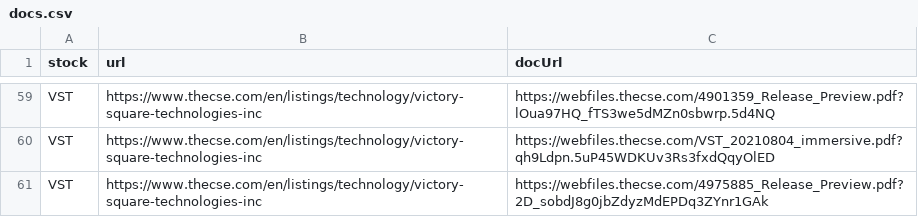
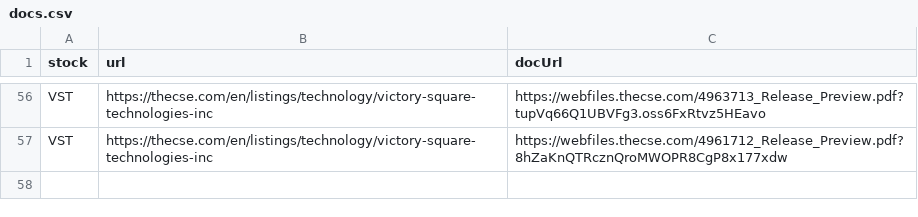
Before and after one commit to dli-invest/cse_file_downloader, a CSV file: docs.csv, drawn as a sheet; only a part is shown, gaps mark what is left out; removed rows and columns are numbered as before the commit, all else as after; the diff covers the shown part only; the diff names each change by its address in the sheet, - before the commit and + after, or states it on an @@ line.

```diff
--- a/docs.csv
+++ b/docs.csv
-B56 (url): https://www.thecse.com/en/listings/technology/victory-square-technologies-inc
+B56 (url): https://thecse.com/en/listings/technology/victory-square-technologies-inc
-C56 (docUrl): https://webfiles.thecse.com/4901359_Release_Preview.pdf?lOua97HQ_fTS3we5dMZn0sbwrp.5d4NQ
+C56 (docUrl): https://webfiles.thecse.com/4963713_Release_Preview.pdf?tupVq66Q1UBVFg3.oss6FxRtvz5HEavo
-row 60: VST | https://www.thecse.com/en/listings/technology/victory-square-technologies-inc | https://webfiles.thecse.com/VST_20210804_immersive.pdf?qh9Ldpn.5uP45WDKUv3Rs3fxdQqyOlED
-B57 (url): https://www.thecse.com/en/listings/technology/victory-square-technologies-inc
+B57 (url): https://thecse.com/en/listings/technology/victory-square-technologies-inc
-C57 (docUrl): https://webfiles.thecse.com/4975885_Release_Preview.pdf?2D_sobdJ8g0jbZdyzMdEPDq3ZYnr1GAk
+C57 (docUrl): https://webfiles.thecse.com/4961712_Release_Preview.pdf?8hZaKnQTRcznQroMWOPR8CgP8x177xdw
```
Also changed, not shown: 1 added row, 4 removed rows, 17 moved rows and 10 edited cells elsewhere in this file, 4 other files.
